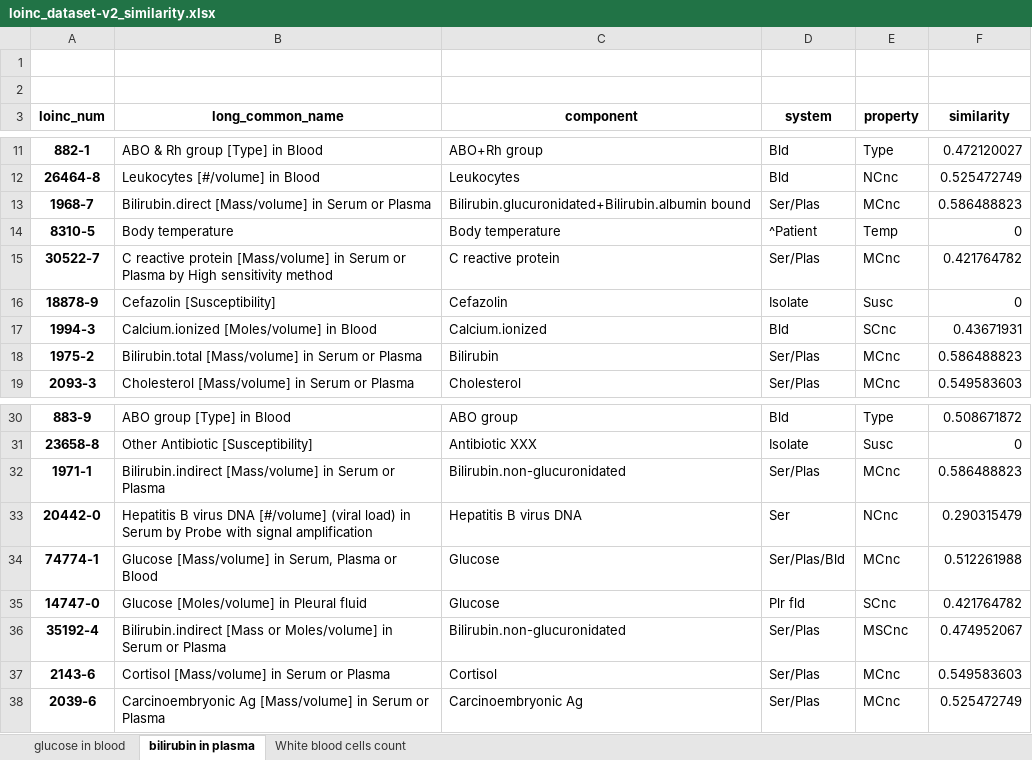
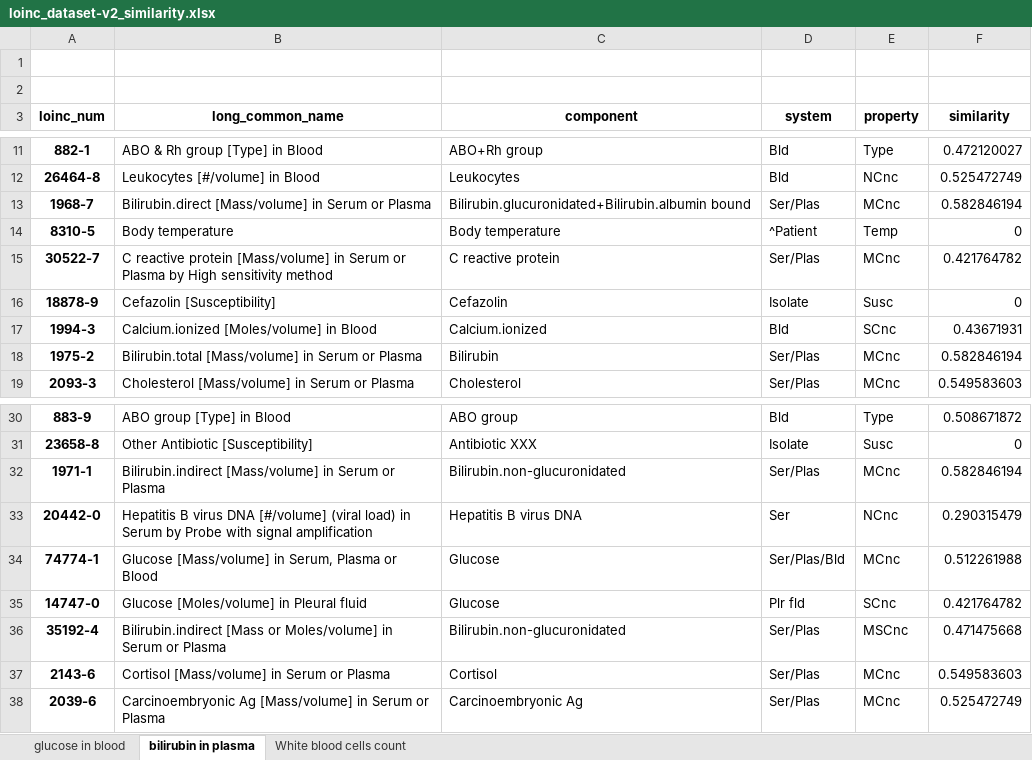
Before and after one commit to Serms1999/information-retrieval, an Excel workbook: assignment3/data/loinc_dataset-v2_similarity.xlsx, sheet bilirubin in plasma, drawn as a sheet; only a part is shown, gaps mark what is left out; values as stored, in another font and other column widths than the file's, no borders; the diff covers the shown part only; the diff names each change by its address in the sheet, - before the commit and + after, or states it on an @@ line.

```diff
--- a/assignment3/data/loinc_dataset-v2_similarity.xlsx (sheet bilirubin in plasma)
+++ b/assignment3/data/loinc_dataset-v2_similarity.xlsx (sheet bilirubin in plasma)
-F13 (similarity): 0.586488823
+F13 (similarity): 0.582846194
-F18 (similarity): 0.586488823
+F18 (similarity): 0.582846194
-F32 (similarity): 0.586488823
+F32 (similarity): 0.582846194
-F36 (similarity): 0.474952067
+F36 (similarity): 0.471475668
```
Also changed, not shown: 24 added rows elsewhere in this sheet, sheet White blood cells count, sheet glucose in blood, 2 other files.
